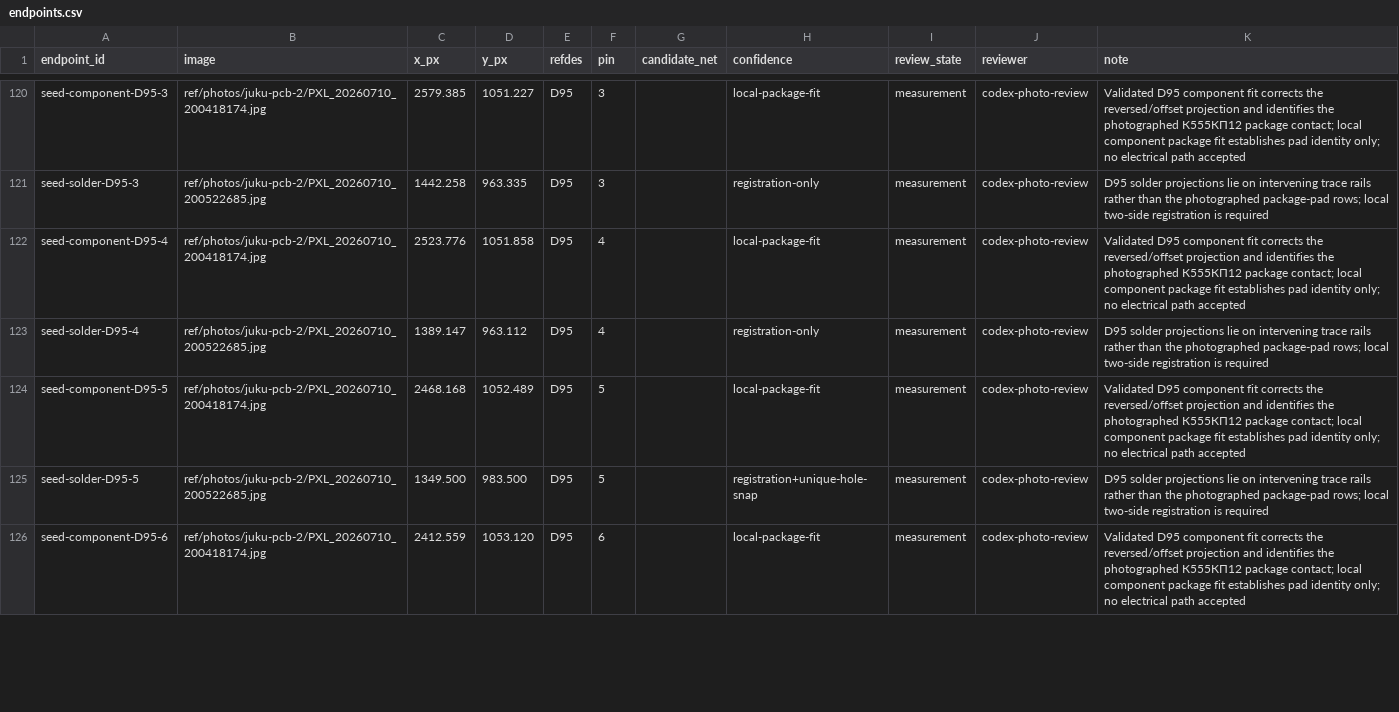
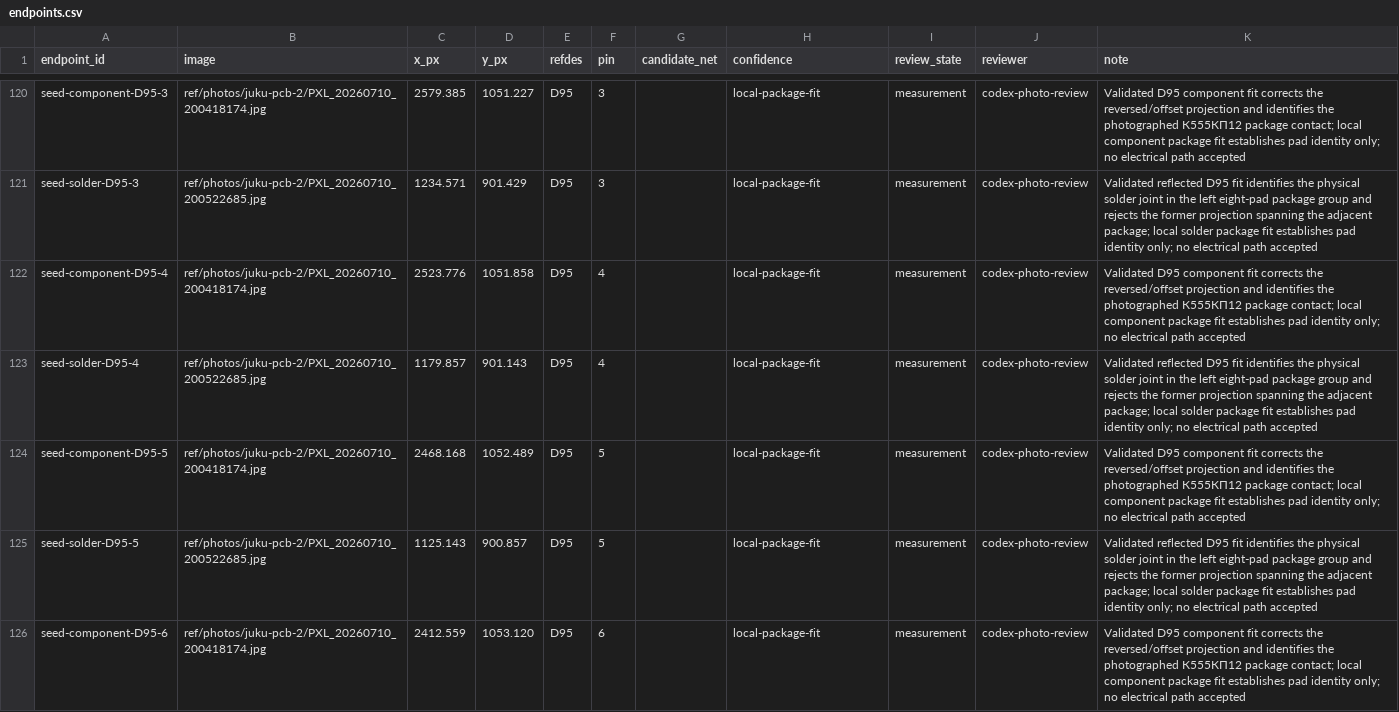
Before and after one commit to ddanila/8080-cosim, a CSV file: ref/photos/juku-pcb-2/endpoints.csv, drawn as a sheet; only a part is shown, gaps mark what is left out; the diff covers the shown part only; the diff names each change by its address in the sheet, - before the commit and + after, or states it on an @@ line.

Commit message:
Register physical D95 solder rows

```diff
--- a/ref/photos/juku-pcb-2/endpoints.csv
+++ b/ref/photos/juku-pcb-2/endpoints.csv
-C121 (x_px): 1442.258
+C121 (x_px): 1234.571
-D121 (y_px): 963.335
+D121 (y_px): 901.429
-H121 (confidence): registration-only
+H121 (confidence): local-package-fit
-K121 (note): D95 solder projections lie on intervening trace rails rather than the photographed package-pad rows; local two-side registration is required
+K121 (note): Validated reflected D95 fit identifies the physical solder joint in the left eight-pad package group and rejects the former projection spanning the adjacent package; local solder package fit establishes pad identity only; no electrical path accepted
-C123 (x_px): 1389.147
+C123 (x_px): 1179.857
-D123 (y_px): 963.112
+D123 (y_px): 901.143
-H123 (confidence): registration-only
+H123 (confidence): local-package-fit
-K123 (note): D95 solder projections lie on intervening trace rails rather than the photographed package-pad rows; local two-side registration is required
+K123 (note): Validated reflected D95 fit identifies the physical solder joint in the left eight-pad package group and rejects the former projection spanning the adjacent package; local solder package fit establishes pad identity only; no electrical path accepted
-C125 (x_px): 1349.500
+C125 (x_px): 1125.143
-D125 (y_px): 983.500
+D125 (y_px): 900.857
-H125 (confidence): registration+unique-hole-snap
+H125 (confidence): local-package-fit
-K125 (note): D95 solder projections lie on intervening trace rails rather than the photographed package-pad rows; local two-side registration is required
+K125 (note): Validated reflected D95 fit identifies the physical solder joint in the left eight-pad package group and rejects the former projection spanning the adjacent package; local solder package fit establishes pad identity only; no electrical path accepted
```
Also changed, not shown: 44 edited cells elsewhere in this file, 5 other files.
